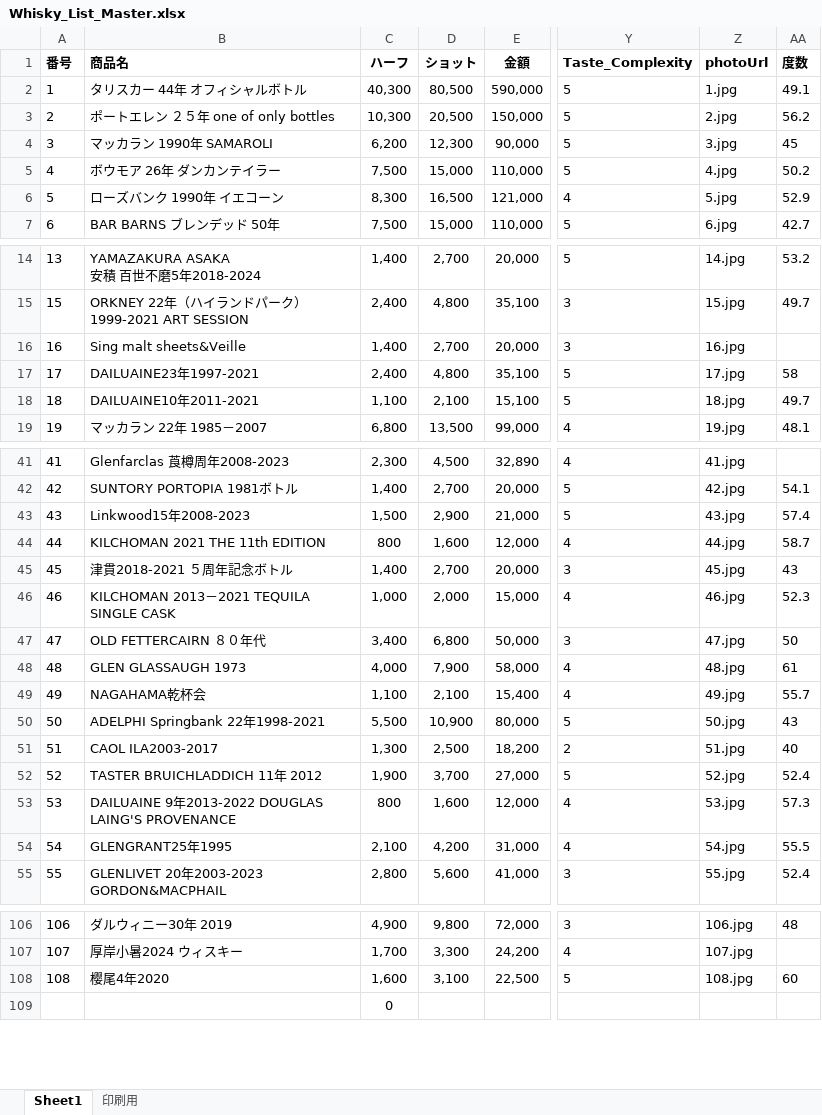
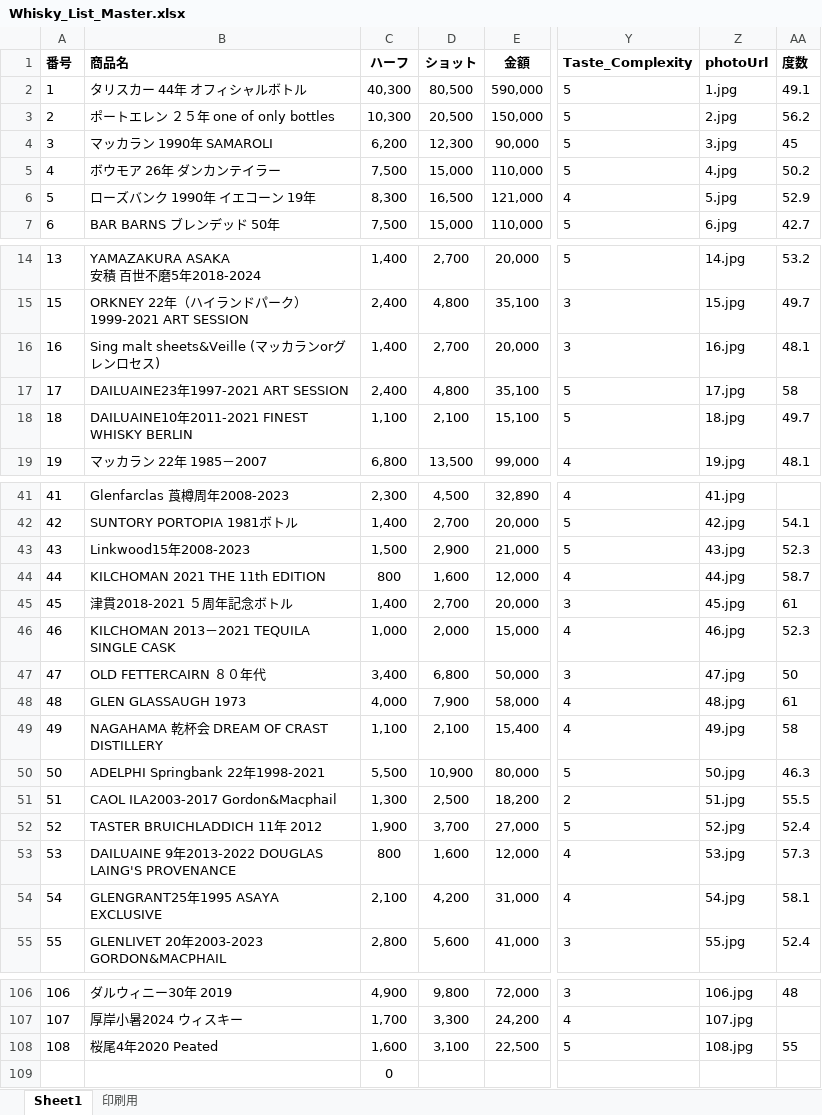
Before and after one commit to ARKTechnologyJapan/whisky-sommelier, an Excel workbook: Whisky_List_Master.xlsx, sheet Sheet1, drawn as a sheet; only a part is shown, gaps mark what is left out; values as stored, in another font and other column widths than the file's, no borders; the diff covers the shown part only; the diff names each change by its address in the sheet, - before the commit and + after, or states it on an @@ line.

```diff
--- a/Whisky_List_Master.xlsx (sheet Sheet1)
+++ b/Whisky_List_Master.xlsx (sheet Sheet1)
-B6 (商品名): ローズバンク 1990年 イエコーン
+B6 (商品名): ローズバンク 1990年 イエコーン 19年
-B16 (商品名): Sing malt sheets&Veille
+B16 (商品名): Sing malt sheets&Veille (マッカランorグレンロセス)
-AA16 (度数): (empty)
+AA16 (度数): 48.1
-B17 (商品名): DAILUAINE23年1997-2021
+B17 (商品名): DAILUAINE23年1997-2021 ART SESSION
-B18 (商品名): DAILUAINE10年2011-2021
+B18 (商品名): DAILUAINE10年2011-2021 FINEST WHISKY BERLIN
-AA43 (度数): 57.4
+AA43 (度数): 52.3
-AA45 (度数): 43
+AA45 (度数): 61
-B49 (商品名): NAGAHAMA乾杯会
+B49 (商品名): NAGAHAMA 乾杯会 DREAM OF CRAST DISTILLERY
-AA49 (度数): 55.7
+AA49 (度数): 58
-AA50 (度数): 43
+AA50 (度数): 46.3
-B51 (商品名): CAOL ILA2003-2017
+B51 (商品名): CAOL ILA2003-2017 Gordon&Macphail
-AA51 (度数): 40
+AA51 (度数): 55.5
-B54 (商品名): GLENGRANT25年1995
+B54 (商品名): GLENGRANT25年1995 ASAYA EXCLUSIVE
-AA54 (度数): 55.5
+AA54 (度数): 58.1
-B108 (商品名): 樱尾4年2020
+B108 (商品名): 桜尾4年2020 Peated
-AA108 (度数): 60
+AA108 (度数): 55
```
Also changed, not shown: 22 edited cells elsewhere in this sheet, 1 other file.
